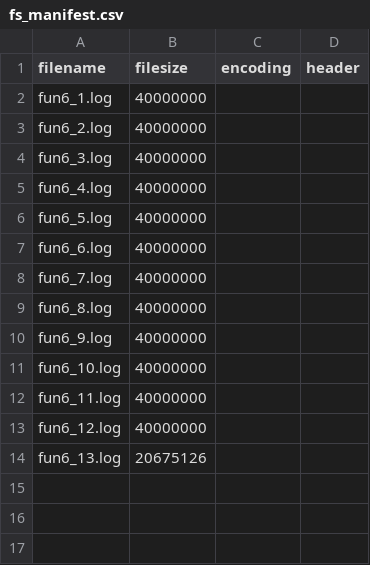
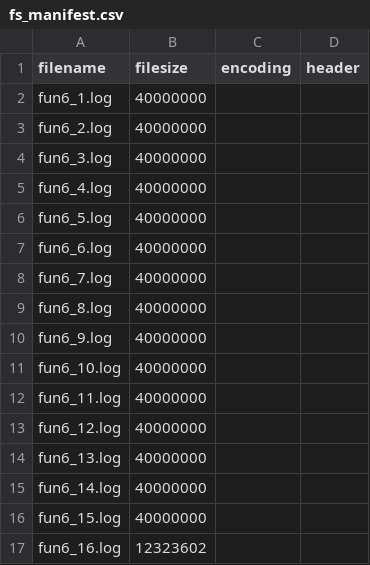
Before and after one commit to usamakh20/RomanUrduDataset, a CSV file: logs/fun6.log.parts/fs_manifest.csv, drawn as a sheet.

```diff
--- a/logs/fun6.log.parts/fs_manifest.csv
+++ b/logs/fun6.log.parts/fs_manifest.csv
@@ -13,2 +13,5 @@ fun6_11.log,40000000,,
 fun6_12.log,40000000,,
-fun6_13.log,20675126,,
+fun6_13.log,40000000,,
+fun6_14.log,40000000,,
+fun6_15.log,40000000,,
+fun6_16.log,12323602,,
```
Also changed, not shown: Roman urdu datasets/book_corpus_roman_urdu.txt.parts/fs_manifest.csv, 17 other files.
